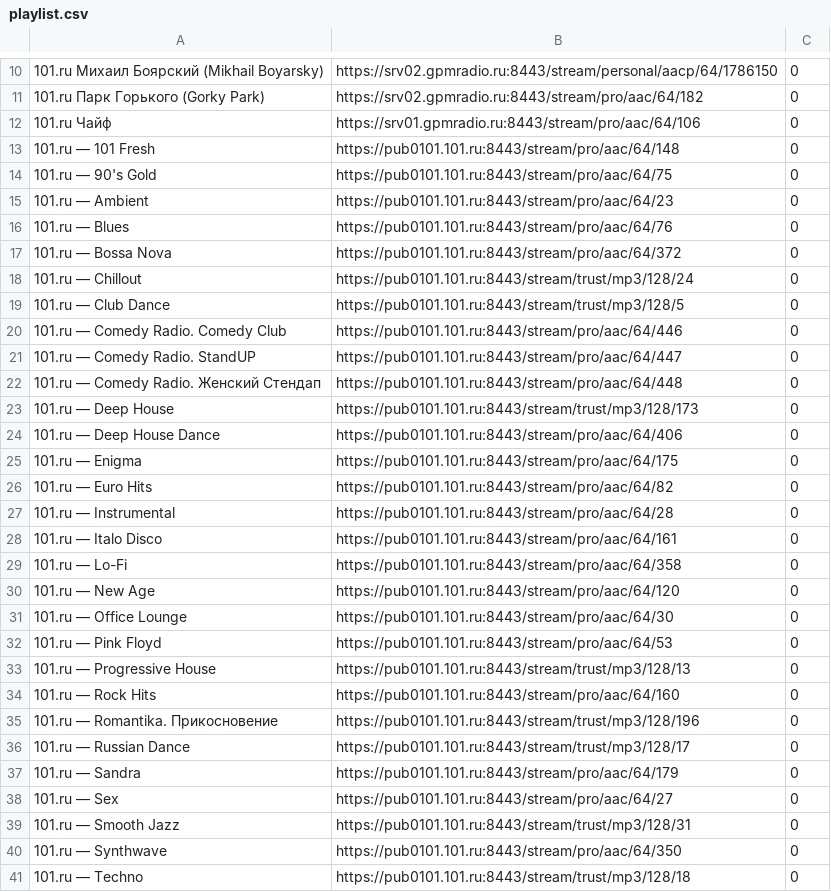
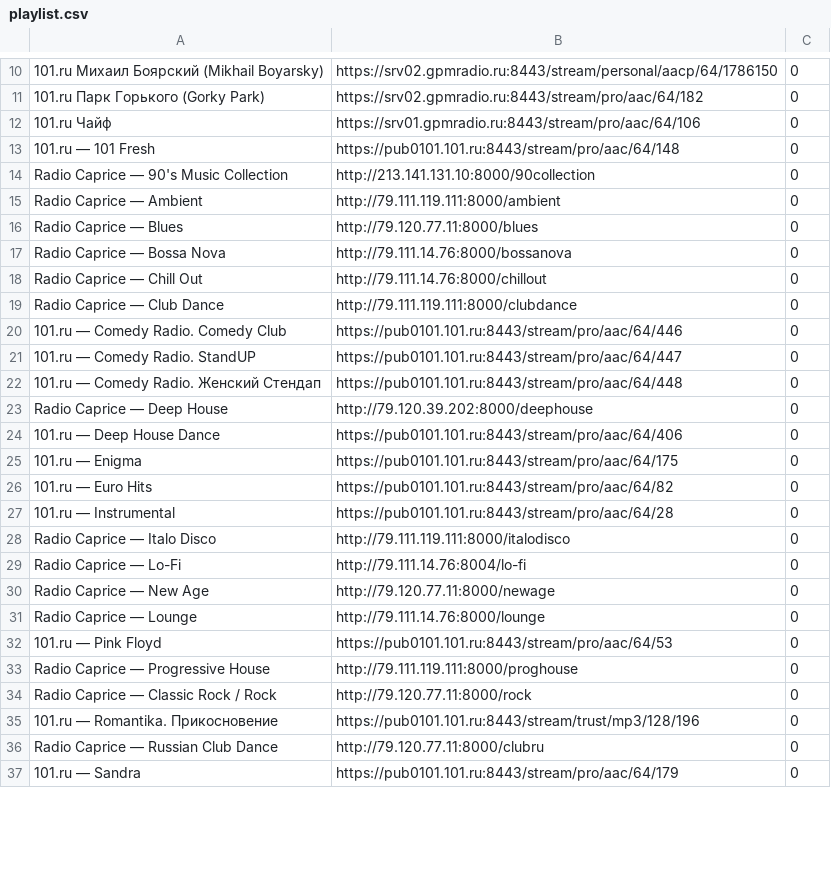
Before and after one commit to Witali/yoRadio, a CSV file: playlist.csv, drawn as a sheet; only a part is shown, gaps mark what is left out; the diff covers the shown part only.

Commit message:
Upgrade 101.ru playlist channels

```diff
--- a/playlist.csv
+++ b/playlist.csv
@@ -13,8 +13,8 @@
 101.ru — 101 Fresh	https://pub0101.101.ru:8443/stream/pro/aac/64/148	0
-101.ru — 90's Gold	https://pub0101.101.ru:8443/stream/pro/aac/64/75	0
-101.ru — Ambient	https://pub0101.101.ru:8443/stream/pro/aac/64/23	0
-101.ru — Blues	https://pub0101.101.ru:8443/stream/pro/aac/64/76	0
-101.ru — Bossa Nova	https://pub0101.101.ru:8443/stream/pro/aac/64/372	0
-101.ru — Chillout	https://pub0101.101.ru:8443/stream/trust/mp3/128/24	0
-101.ru — Club Dance	https://pub0101.101.ru:8443/stream/trust/mp3/128/5	0
+Radio Caprice — 90's Music Collection	http://213.141.131.10:8000/90collection	0
+Radio Caprice — Ambient	http://79.111.119.111:8000/ambient	0
+Radio Caprice — Blues	http://79.120.77.11:8000/blues	0
+Radio Caprice — Bossa Nova	http://79.111.14.76:8000/bossanova	0
+Radio Caprice — Chill Out	http://79.111.14.76:8000/chillout	0
+Radio Caprice — Club Dance	http://79.111.119.111:8000/clubdance	0
 101.ru — Comedy Radio. Comedy Club	https://pub0101.101.ru:8443/stream/pro/aac/64/446	0
@@ -22,3 +22,3 @@
 101.ru — Comedy Radio. Женский Стендап	https://pub0101.101.ru:8443/stream/pro/aac/64/448	0
-101.ru — Deep House	https://pub0101.101.ru:8443/stream/trust/mp3/128/173	0
+Radio Caprice — Deep House	http://79.120.39.202:8000/deephouse	0
 101.ru — Deep House Dance	https://pub0101.101.ru:8443/stream/pro/aac/64/406	0
@@ -27,15 +27,11 @@
 101.ru — Instrumental	https://pub0101.101.ru:8443/stream/pro/aac/64/28	0
-101.ru — Italo Disco	https://pub0101.101.ru:8443/stream/pro/aac/64/161	0
-101.ru — Lo-Fi	https://pub0101.101.ru:8443/stream/pro/aac/64/358	0
-101.ru — New Age	https://pub0101.101.ru:8443/stream/pro/aac/64/120	0
-101.ru — Office Lounge	https://pub0101.101.ru:8443/stream/pro/aac/64/30	0
+Radio Caprice — Italo Disco	http://79.111.119.111:8000/italodisco	0
+Radio Caprice — Lo-Fi	http://79.111.14.76:8004/lo-fi	0
+Radio Caprice — New Age	http://79.120.77.11:8000/newage	0
+Radio Caprice — Lounge	http://79.111.14.76:8000/lounge	0
 101.ru — Pink Floyd	https://pub0101.101.ru:8443/stream/pro/aac/64/53	0
-101.ru — Progressive House	https://pub0101.101.ru:8443/stream/trust/mp3/128/13	0
-101.ru — Rock Hits	https://pub0101.101.ru:8443/stream/pro/aac/64/160	0
+Radio Caprice — Progressive House	http://79.111.119.111:8000/proghouse	0
+Radio Caprice — Classic Rock / Rock	http://79.120.77.11:8000/rock	0
 101.ru — Romantika. Прикосновение	https://pub0101.101.ru:8443/stream/trust/mp3/128/196	0
-101.ru — Russian Dance	https://pub0101.101.ru:8443/stream/trust/mp3/128/17	0
+Radio Caprice — Russian Club Dance	http://79.120.77.11:8000/clubru	0
 101.ru — Sandra	https://pub0101.101.ru:8443/stream/pro/aac/64/179	0
-101.ru — Sex	https://pub0101.101.ru:8443/stream/pro/aac/64/27	0
-101.ru — Smooth Jazz	https://pub0101.101.ru:8443/stream/trust/mp3/128/31	0
-101.ru — Synthwave	https://pub0101.101.ru:8443/stream/pro/aac/64/350	0
-101.ru — Techno	https://pub0101.101.ru:8443/stream/trust/mp3/128/18	0
```
Also changed, not shown: 8 added rows and 19 removed rows elsewhere in this file, 1 other file.
